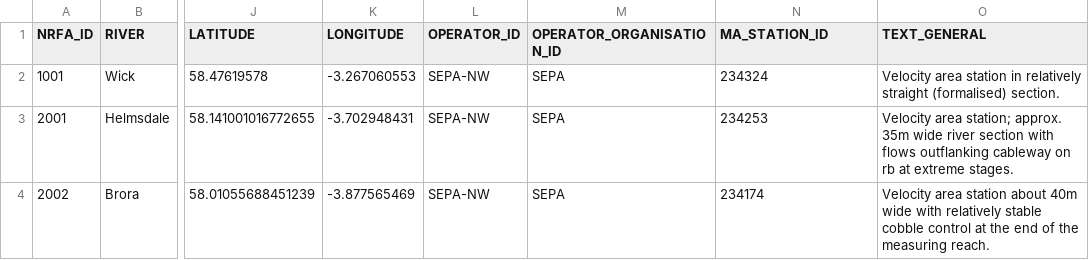
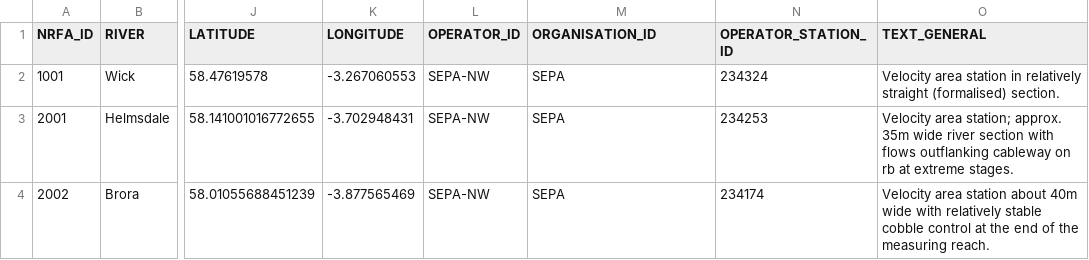
Before and after one commit to NERC-CEH/fdri-discovery, a CSV file: sample_data/src/NRFA_SITES.csv, drawn as a sheet; only a part is shown, gaps mark what is left out; the diff names each change by its address in the sheet, - before the commit and + after, or states it on an @@ line.

Commit message:
Update NRFA columns and mappings * Add operator identifier annotation to record the id assigned to a monitoring site by it operator

```diff
--- a/sample_data/src/NRFA_SITES.csv
+++ b/sample_data/src/NRFA_SITES.csv
-M1: OPERATOR_ORGANISATION_ID
+M1: ORGANISATION_ID
-N1: MA_STATION_ID
+N1: OPERATOR_STATION_ID
```
Also changed, not shown: 1 other file.
